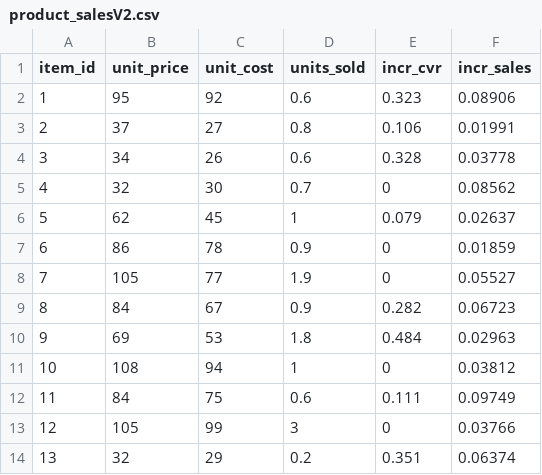
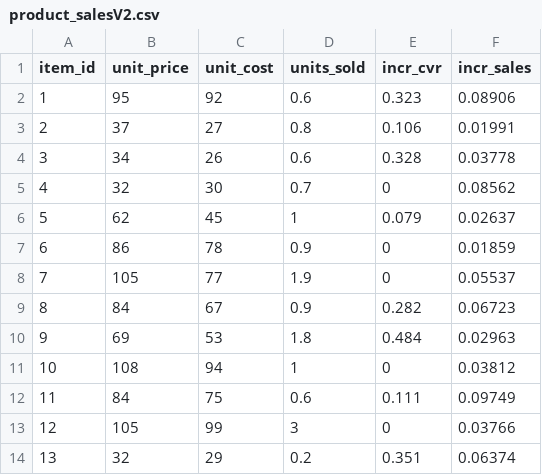
Before and after one commit to kaniska/pricing_strategy_casestudy, a CSV file: App/BusinessFiles/product_salesV2.csv, drawn as a sheet; only a part is shown.

Commit message:
pricing strategy case study

```diff
--- a/App/BusinessFiles/product_salesV2.csv
+++ b/App/BusinessFiles/product_salesV2.csv
@@ -7,3 +7,3 @@ item_id,unit_price,unit_cost,units_sold,incr_cvr,incr_sales
 6,86,78,0.9,0,0.01859
-7,105,77,1.9,0,0.05527
+7,105,77,1.9,0,0.05537
 8,84,67,0.9,0.282,0.06723
```
